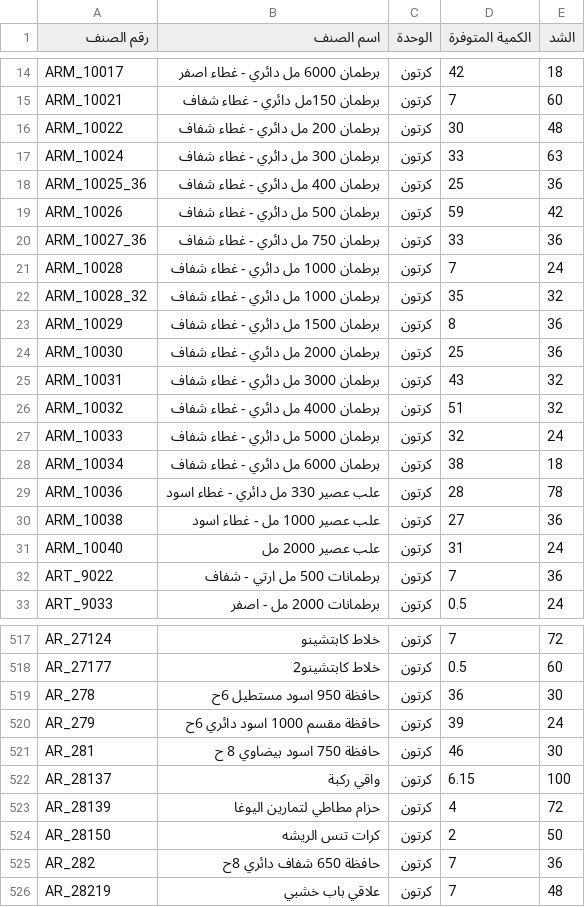
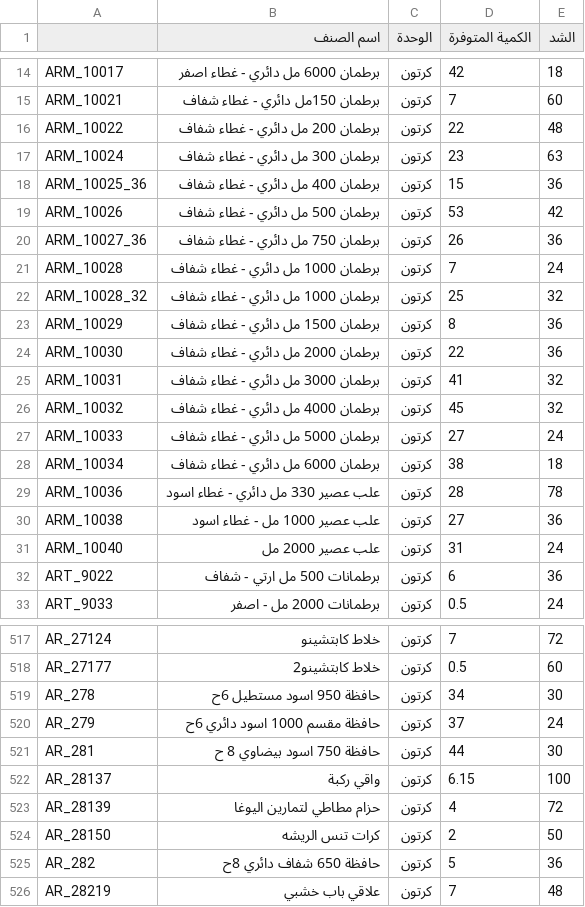
Before and after one commit to al-hzmi/inventory-system, a TSV file: data/jeddah.tsv, drawn as a sheet; only a part is shown, gaps mark what is left out; the diff covers the shown part only.

Commit message:
Update jeddah.tsv

```diff
--- a/data/jeddah.tsv
+++ b/data/jeddah.tsv
@@ -1 +1 @@
-رقم الصنف	اسم الصنف	الوحدة	الكمية المتوفرة	الشد			
+    	اسم الصنف	الوحدة	الكمية المتوفرة	الشد			
@@ -15,14 +15,14 @@ ARM_10017	برطمان 6000 مل دائري  - غطاء اصفر	كرتون	42	1
 ARM_10021	برطمان 150مل دائري - غطاء شفاف	كرتون	7	60			
-ARM_10022	برطمان 200 مل دائري - غطاء شفاف	كرتون	30	48			
-ARM_10024	برطمان 300 مل دائري - غطاء شفاف	كرتون	33	63			
-ARM_10025_36	برطمان 400 مل دائري - غطاء شفاف	كرتون	25	36			
-ARM_10026	برطمان 500 مل دائري - غطاء شفاف	كرتون	59	42			
-ARM_10027_36	برطمان 750 مل دائري - غطاء شفاف	كرتون	33	36			
+ARM_10022	برطمان 200 مل دائري - غطاء شفاف	كرتون	22	48			
+ARM_10024	برطمان 300 مل دائري - غطاء شفاف	كرتون	23	63			
+ARM_10025_36	برطمان 400 مل دائري - غطاء شفاف	كرتون	15	36			
+ARM_10026	برطمان 500 مل دائري - غطاء شفاف	كرتون	53	42			
+ARM_10027_36	برطمان 750 مل دائري - غطاء شفاف	كرتون	26	36			
 ARM_10028	برطمان 1000 مل دائري  - غطاء شفاف	كرتون	7	24			
-ARM_10028_32	برطمان 1000 مل دائري  - غطاء شفاف	كرتون	35	32			
+ARM_10028_32	برطمان 1000 مل دائري  - غطاء شفاف	كرتون	25	32			
 ARM_10029	برطمان 1500 مل دائري - غطاء شفاف	كرتون	8	36			
-ARM_10030	برطمان 2000 مل دائري - غطاء شفاف	كرتون	25	36			
-ARM_10031	برطمان 3000 مل دائري - غطاء شفاف	كرتون	43	32			
-ARM_10032	برطمان 4000 مل دائري  - غطاء شفاف	كرتون	51	32			
-ARM_10033	برطمان 5000 مل دائري  - غطاء شفاف	كرتون	32	24			
+ARM_10030	برطمان 2000 مل دائري - غطاء شفاف	كرتون	22	36			
+ARM_10031	برطمان 3000 مل دائري - غطاء شفاف	كرتون	41	32			
+ARM_10032	برطمان 4000 مل دائري  - غطاء شفاف	كرتون	45	32			
+ARM_10033	برطمان 5000 مل دائري  - غطاء شفاف	كرتون	27	24			
 ARM_10034	برطمان 6000 مل دائري  - غطاء شفاف	كرتون	38	18			
@@ -31,3 +31,3 @@ ARM_10038	علب عصير 1000 مل - غطاء اسود	كرتون	27	36
 ARM_10040	علب عصير 2000 مل	كرتون	31	24			
-ART_9022	برطمانات 500 مل ارتي - شفاف	كرتون	7	36			
+ART_9022	برطمانات 500 مل ارتي - شفاف	كرتون	6	36			
 ART_9033	برطمانات 2000 مل - اصفر	كرتون	0.5	24			
@@ -518,5 +518,5 @@ AR_27124	خلاط كابتشينو	كرتون	7	72
 AR_27177	خلاط كابتشينو2	كرتون	0.5	60			
-AR_278	حافظة 950 اسود مستطيل 6ح	كرتون	36	30			
-AR_279	حافظة مقسم 1000 اسود دائري 6ح	كرتون	39	24			
-AR_281	حافظة 750 اسود بيضاوي 8 ح	كرتون	46	30			
+AR_278	حافظة 950 اسود مستطيل 6ح	كرتون	34	30			
+AR_279	حافظة مقسم 1000 اسود دائري 6ح	كرتون	37	24			
+AR_281	حافظة 750 اسود بيضاوي 8 ح	كرتون	44	30			
 AR_28137	واقي ركبة	كرتون	6.15	100			
@@ -524,3 +524,3 @@ AR_28139	حزام مطاطي لتمارين اليوغا	كرتون	4	72
 AR_28150	كرات تنس الريشه	كرتون	2	50			
-AR_282	حافظة 650 شفاف دائري 8ح	كرتون	7	36			
+AR_282	حافظة 650 شفاف دائري 8ح	كرتون	5	36			
 AR_28219	علاقي باب خشبي	كرتون	7	48			
```
Also changed, not shown: 12 edited cells elsewhere in this file.
